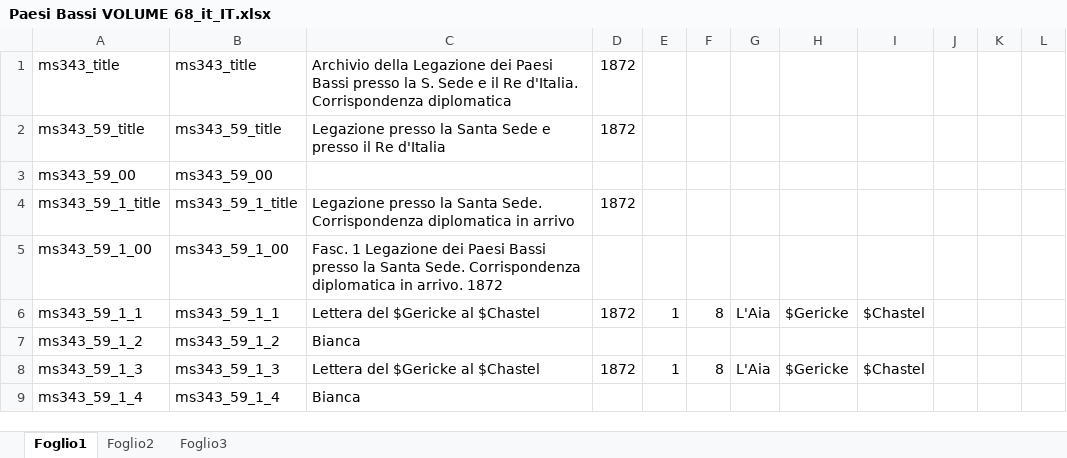
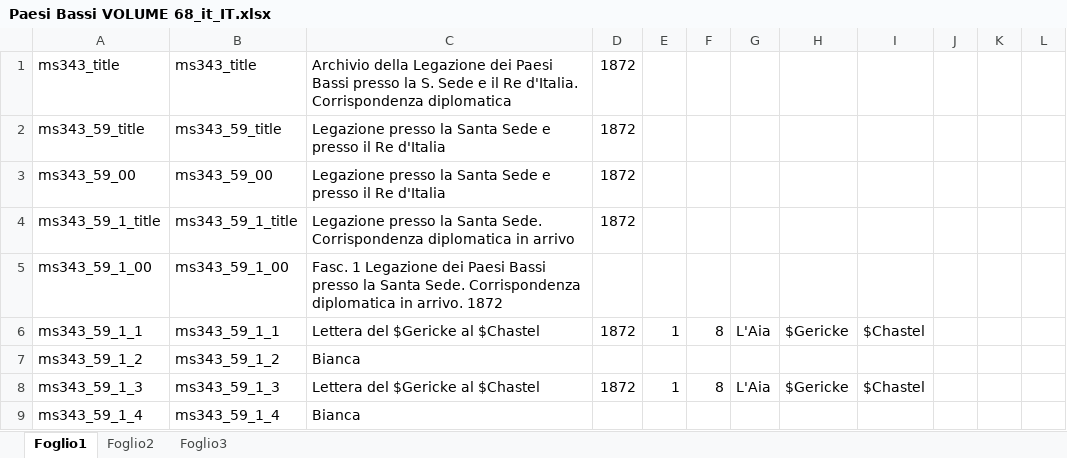
Before and after one commit to DanielNoord/ProjectInventarisGezantschappen, an Excel workbook: inputs/VolumesExcel/it_IT/Paesi Bassi VOLUME 68_it_IT.xlsx, sheet Foglio1, drawn as a sheet; only a part is shown; values as stored, in another font and other column widths than the file's, no borders; the diff names each change by its address in the sheet, - before the commit and + after, or states it on an @@ line.

```diff
--- a/inputs/VolumesExcel/it_IT/Paesi Bassi VOLUME 68_it_IT.xlsx (sheet Foglio1)
+++ b/inputs/VolumesExcel/it_IT/Paesi Bassi VOLUME 68_it_IT.xlsx (sheet Foglio1)
-C3: (empty)
+C3: Legazione presso la Santa Sede e presso il Re d'Italia
-D3: (empty)
+D3: 1872
```
Also changed, not shown: inputs/VolumesExcel/it_IT/Paesi Bassi VOLUME 18_it_IT.xlsx, inputs/VolumesExcel/it_IT/Paesi Bassi VOLUME 55_it_IT.xlsx, 36 other files.
